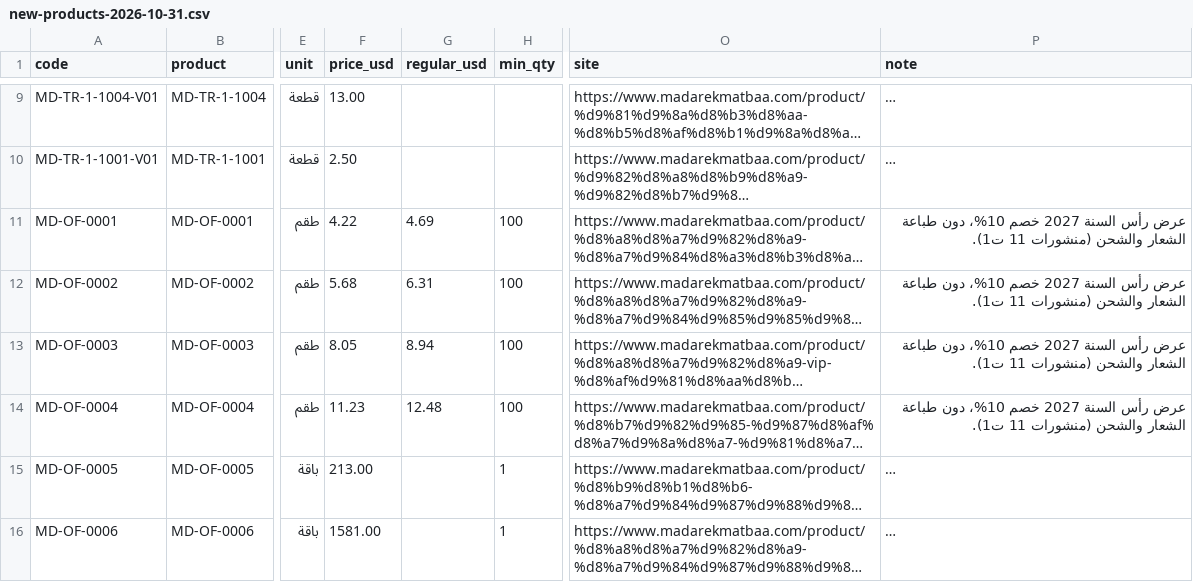
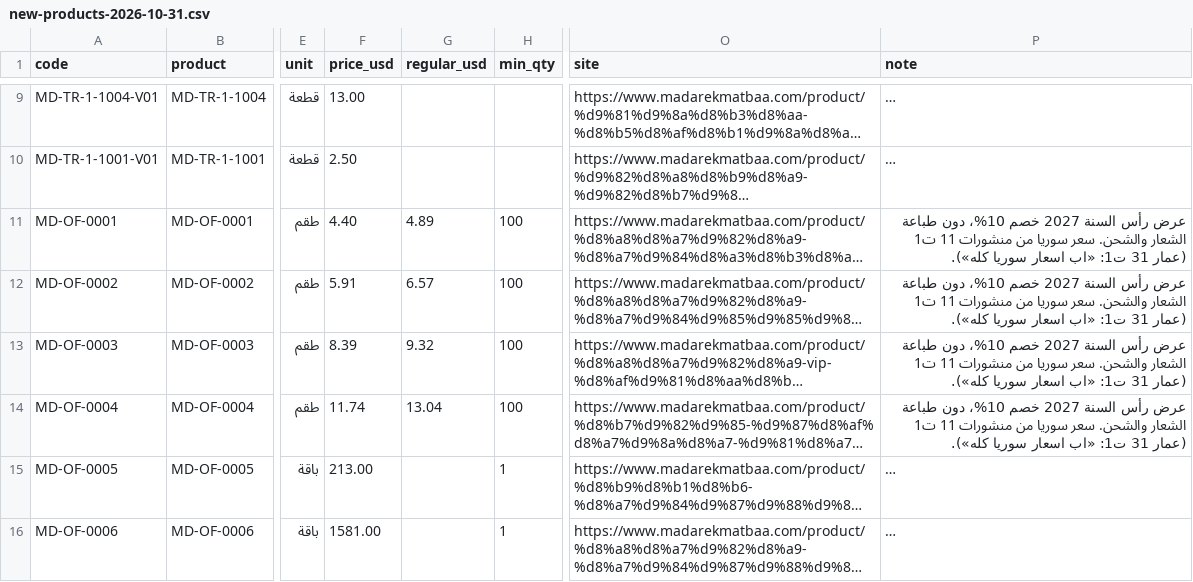
Before and after one commit to madarekmatbaa-bit/madarek-site, a CSV file: docs/portal/new-products-2026-10-31.csv, drawn as a sheet; only a part is shown, gaps mark what is left out; long unchanged cells end in …; the diff names each change by its address in the sheet, - before the commit and + after, or states it on an @@ line.

```diff
--- a/docs/portal/new-products-2026-10-31.csv
+++ b/docs/portal/new-products-2026-10-31.csv
-F11 (price_usd): 4.22
+F11 (price_usd): 4.40
-G11 (regular_usd): 4.69
+G11 (regular_usd): 4.89
-P11:P14 (note): …طباعة الشعار والشحن (منشورات 11 ت1).
+P11:P14 (note): …طباعة الشعار والشحن. سعر سوريا من منشورات 11 ت1 (عمار 31 ت1: «اب اسعار سوريا كله»).
-F12 (price_usd): 5.68
+F12 (price_usd): 5.91
-G12 (regular_usd): 6.31
+G12 (regular_usd): 6.57
-F13 (price_usd): 8.05
+F13 (price_usd): 8.39
-G13 (regular_usd): 8.94
+G13 (regular_usd): 9.32
-F14 (price_usd): 11.23
+F14 (price_usd): 11.74
-G14 (regular_usd): 12.48
+G14 (regular_usd): 13.04
```
Also changed, not shown: 4 other files.
